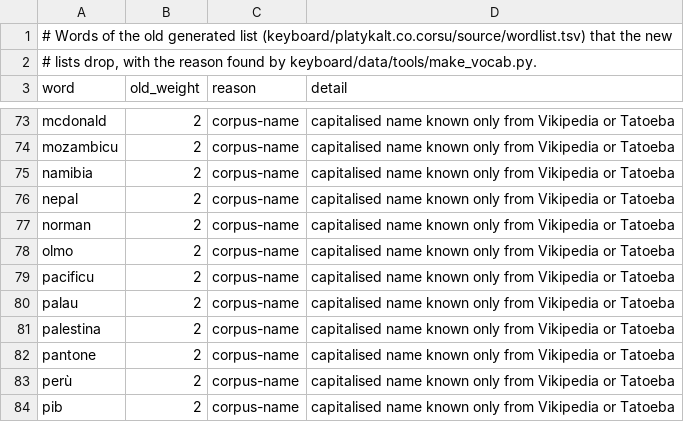
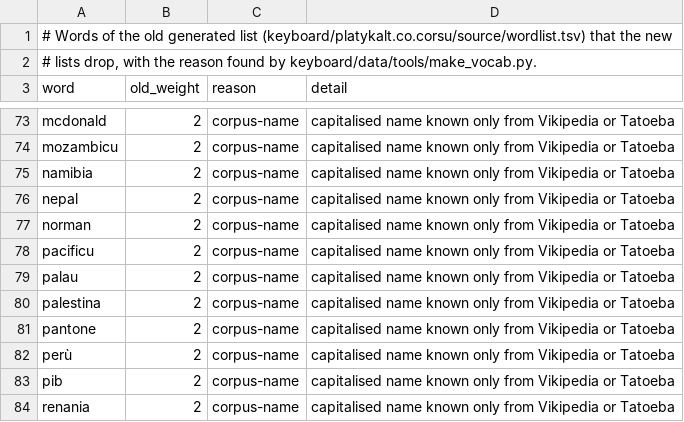
Before and after one commit to Platykalt/corsu, a TSV file: keyboard/data/audit/removed.tsv, drawn as a sheet; only a part is shown, gaps mark what is left out; the shorter side is filled out with more unchanged rows; the diff names each change by its address in the sheet, - before the commit and + after, or states it on an @@ line.

```diff
--- a/keyboard/data/audit/removed.tsv
+++ b/keyboard/data/audit/removed.tsv
-row 78: olmo | 2 | corpus-name | capitalised name known only from Vikipedia or Tatoeba
```
Also changed, not shown: keyboard/data/sources/daily.tsv, keyboard/data/sources/variant-pairs.tsv, 12 other files.
